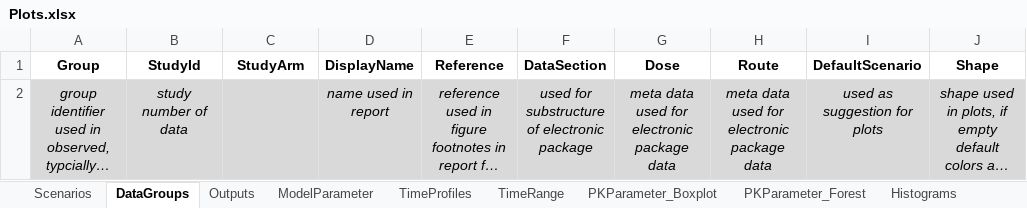
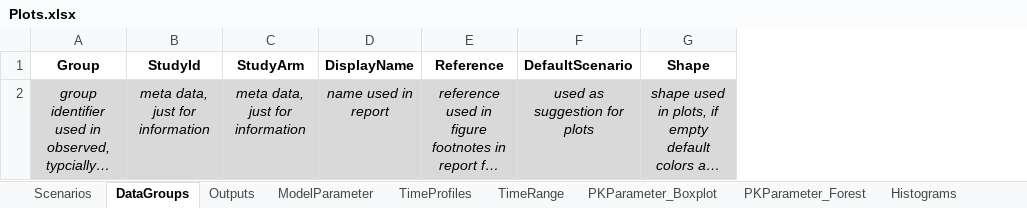
Before and after one commit to Open-Systems-Pharmacology/OSPSuite.ReportingFramework, an Excel workbook: inst/templates/Plots.xlsx, sheet DataGroups, drawn as a sheet; long unchanged cells end in …; values as stored, in another font and other column widths than the file's, no borders; the diff names each change by its address in the sheet, - before the commit and + after, or states it on an @@ line.

Commit message:
Update Vignette for plot creation

```diff
--- a/inst/templates/Plots.xlsx (sheet DataGroups)
+++ b/inst/templates/Plots.xlsx (sheet DataGroups)
-column F (DataSection), row 2: used for substructure of electronic package
-column G (Dose), row 2: meta data used for electronic package data
-column H (Route), row 2: meta data used for electronic package data
-B2 (StudyId): study number of data
+B2 (StudyId): meta data, just for information
-C2 (StudyArm): (empty)
+C2 (StudyArm): meta data, just for information
```
Also changed, not shown: 41 other files.
